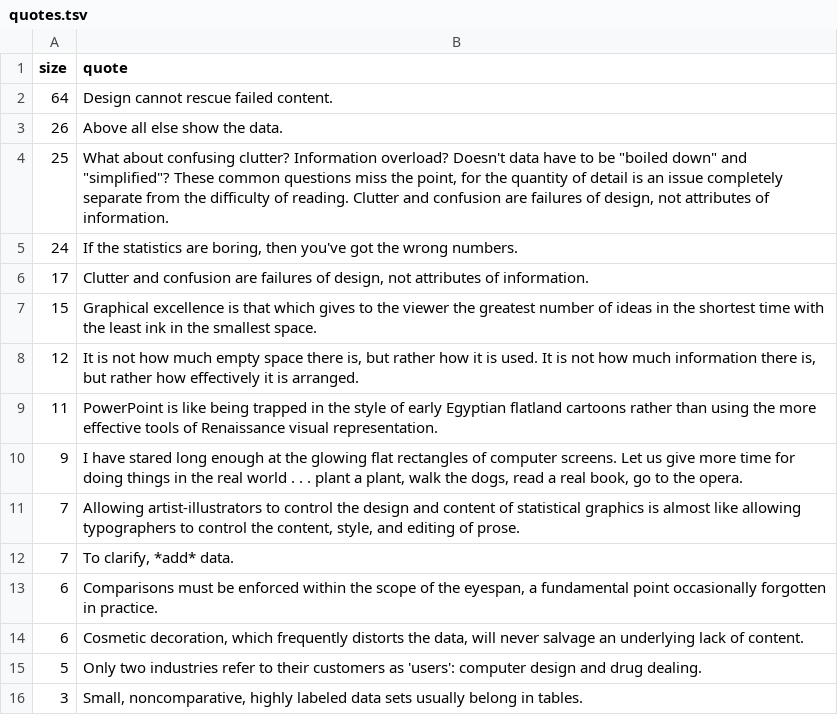
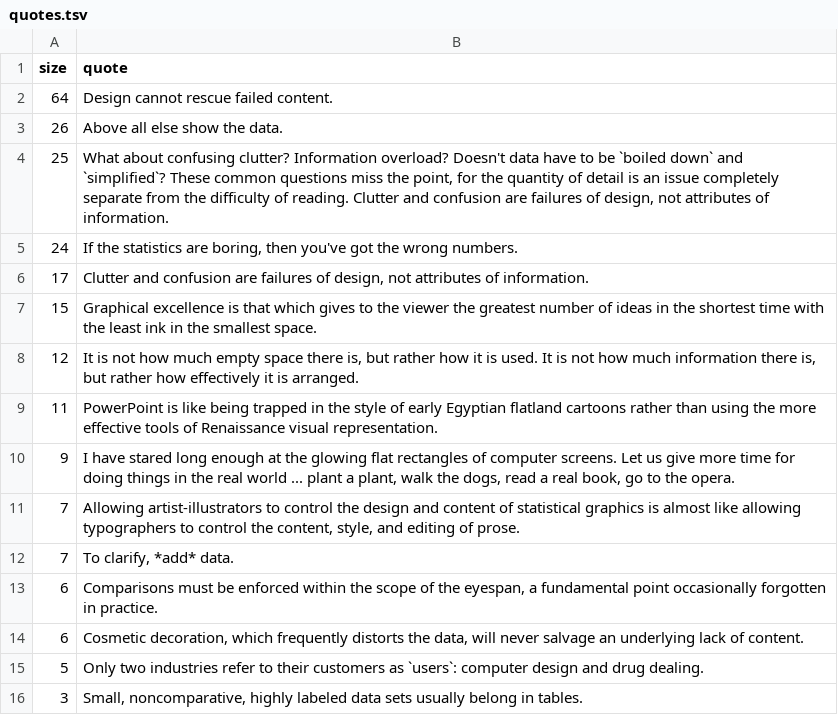
Before and after one commit to aaizemberg/infovis, a TSV file: tufte/quotes.tsv, drawn as a sheet.

Commit message:
Update quotes.tsv

```diff
--- a/tufte/quotes.tsv
+++ b/tufte/quotes.tsv
@@ -3,3 +3,3 @@ size	quote
 26	Above all else show the data.
-25	What about confusing clutter? Information overload? Doesn't data have to be "boiled down" and "simplified"? These common questions miss the point, for the quantity of detail is an issue completely separate from the difficulty of reading. Clutter and confusion are failures of design, not attributes of information.
+25	What about confusing clutter? Information overload? Doesn't data have to be `boiled down` and `simplified`? These common questions miss the point, for the quantity of detail is an issue completely separate from the difficulty of reading. Clutter and confusion are failures of design, not attributes of information.
 24	If the statistics are boring, then you've got the wrong numbers.
@@ -9,3 +9,3 @@ size	quote
 11	PowerPoint is like being trapped in the style of early Egyptian flatland cartoons rather than using the more effective tools of Renaissance visual representation.
-9	I have stared long enough at the glowing flat rectangles of computer screens. Let us give more time for doing things in the real world . . . plant a plant, walk the dogs, read a real book, go to the opera.
+9	I have stared long enough at the glowing flat rectangles of computer screens. Let us give more time for doing things in the real world ... plant a plant, walk the dogs, read a real book, go to the opera.
 7	Allowing artist-illustrators to control the design and content of statistical graphics is almost like allowing typographers to control the content, style, and editing of prose.
@@ -14,3 +14,3 @@ size	quote
 6	Cosmetic decoration, which frequently distorts the data, will never salvage an underlying lack of content.
-5	Only two industries refer to their customers as 'users': computer design and drug dealing.
+5	Only two industries refer to their customers as `users`: computer design and drug dealing.
 3	Small, noncomparative, highly labeled data sets usually belong in tables.
```
